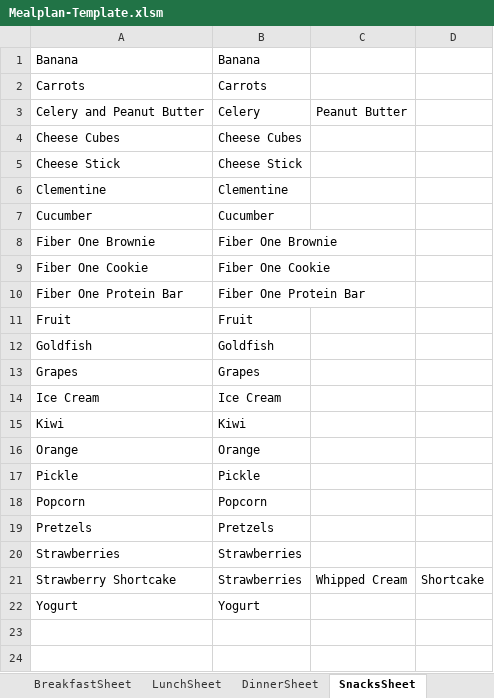
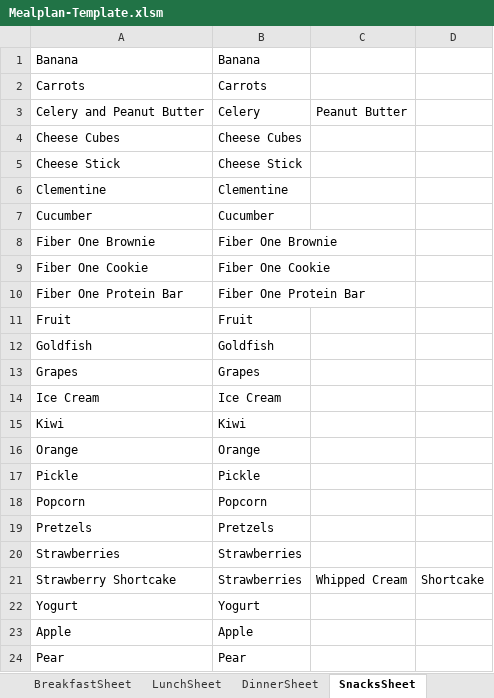
Before and after one commit to RaymondWise/Excel-Weekly-Meal-Plan-Shopping-List-Generator, an Excel workbook: Mealplan-Template.xlsm, sheet SnacksSheet, drawn as a sheet; values as stored, in another font and other column widths than the file's, no borders; the diff names each change by its address in the sheet, - before the commit and + after, or states it on an @@ line.

```diff
--- a/Mealplan-Template.xlsm (sheet SnacksSheet)
+++ b/Mealplan-Template.xlsm (sheet SnacksSheet)
+row 23: Apple | Apple
+row 24: Pear | Pear
```
Also changed, not shown: sheet DinnerSheet, sheet LunchSheet, sheet BreakfastSheet, charts or pictures.
